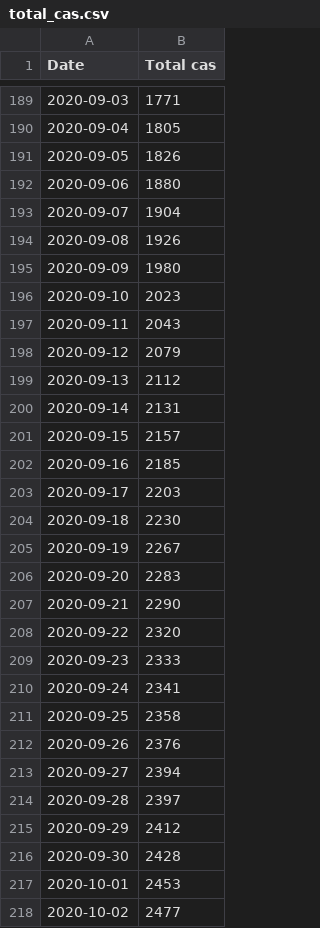
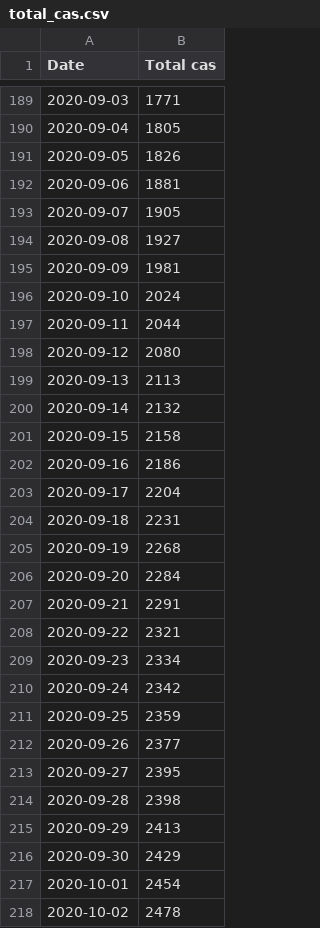
Before and after one commit to maradan29/coronaFR, a CSV file: total_cas.csv, drawn as a sheet; only a part is shown, gaps mark what is left out; the diff covers the shown part only.

```diff
--- a/total_cas.csv
+++ b/total_cas.csv
@@ -191,28 +191,28 @@ Date,Total cas
 2020-09-05,1826
-2020-09-06,1880
-2020-09-07,1904
-2020-09-08,1926
-2020-09-09,1980
-2020-09-10,2023
-2020-09-11,2043
-2020-09-12,2079
-2020-09-13,2112
-2020-09-14,2131
-2020-09-15,2157
-2020-09-16,2185
-2020-09-17,2203
-2020-09-18,2230
-2020-09-19,2267
-2020-09-20,2283
-2020-09-21,2290
-2020-09-22,2320
-2020-09-23,2333
-2020-09-24,2341
-2020-09-25,2358
-2020-09-26,2376
-2020-09-27,2394
-2020-09-28,2397
-2020-09-29,2412
-2020-09-30,2428
-2020-10-01,2453
-2020-10-02,2477
+2020-09-06,1881
+2020-09-07,1905
+2020-09-08,1927
+2020-09-09,1981
+2020-09-10,2024
+2020-09-11,2044
+2020-09-12,2080
+2020-09-13,2113
+2020-09-14,2132
+2020-09-15,2158
+2020-09-16,2186
+2020-09-17,2204
+2020-09-18,2231
+2020-09-19,2268
+2020-09-20,2284
+2020-09-21,2291
+2020-09-22,2321
+2020-09-23,2334
+2020-09-24,2342
+2020-09-25,2359
+2020-09-26,2377
+2020-09-27,2395
+2020-09-28,2398
+2020-09-29,2413
+2020-09-30,2429
+2020-10-01,2454
+2020-10-02,2478
```
Also changed, not shown: 2 added rows and 112 edited cells elsewhere in this file, cas.csv, deces.csv, 3 other files.
